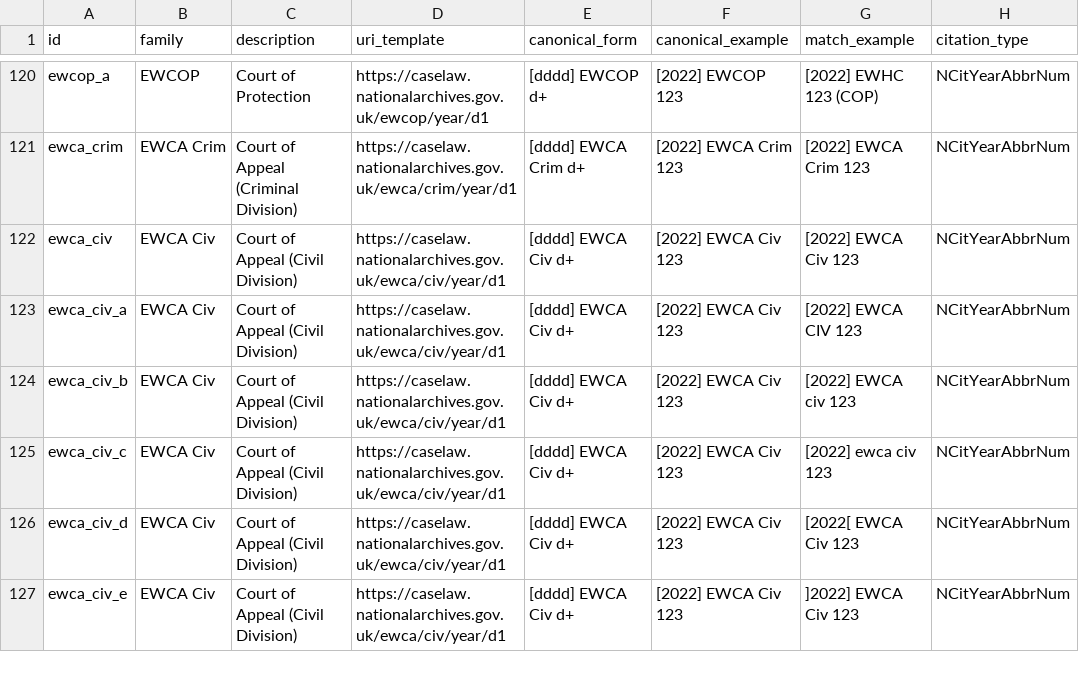
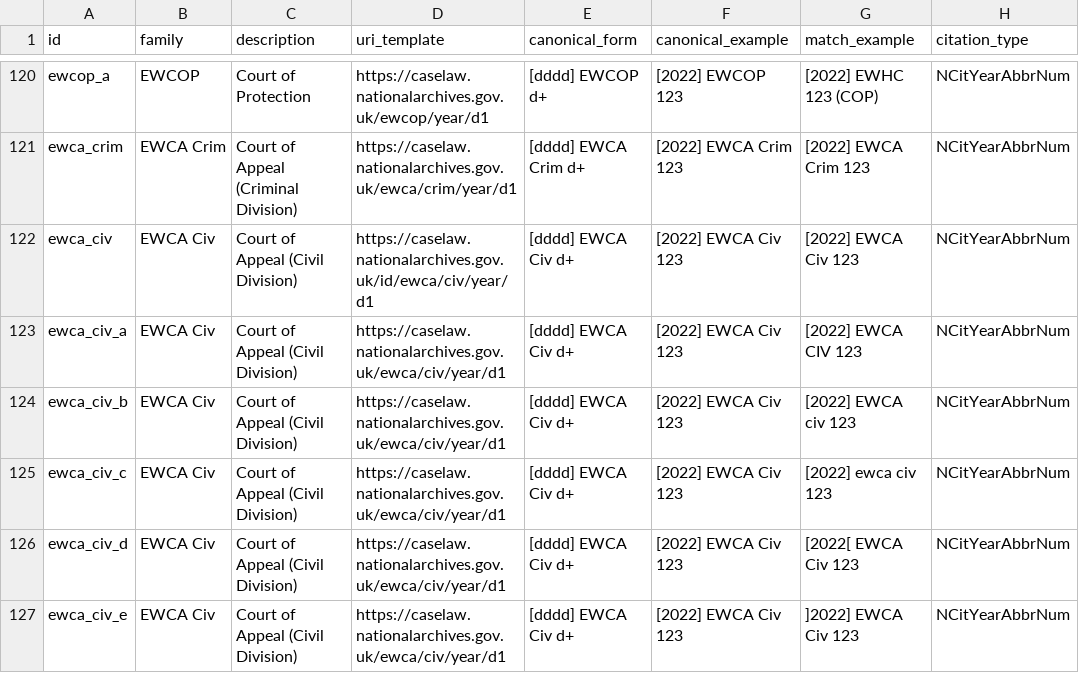
Before and after one commit to nationalarchives/ds-caselaw-data-enrichment-service, a CSV file: rules/2022_04_08_Citation_Manifest.csv, drawn as a sheet; only a part is shown, gaps mark what is left out; the diff names each change by its address in the sheet, - before the commit and + after, or states it on an @@ line.

Commit message:
Update uritemplates to id uris
Update the `uritemplate`, where applicable, to an id-based uri (e.g. from `https://caselaw.nationalarchives.gov.uk/uksc/year/d1` to `https://caselaw.nationalarchives.gov.uk/id/uksc/year/d1`)

```diff
--- a/rules/2022_04_08_Citation_Manifest.csv
+++ b/rules/2022_04_08_Citation_Manifest.csv
-D122 (uri_template): https://caselaw.nationalarchives.gov.uk/ewca/civ/year/d1
+D122 (uri_template): https://caselaw.nationalarchives.gov.uk/id/ewca/civ/year/d1
```
